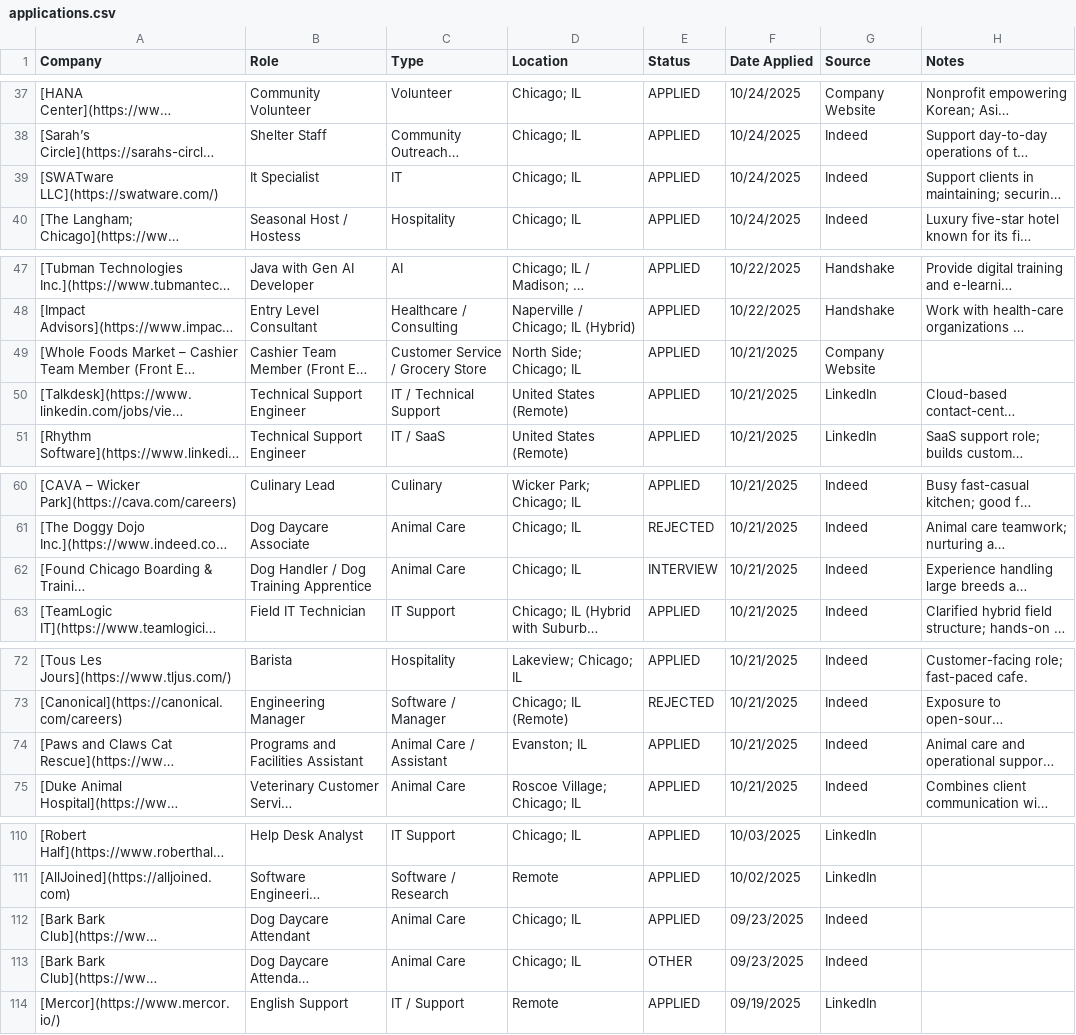
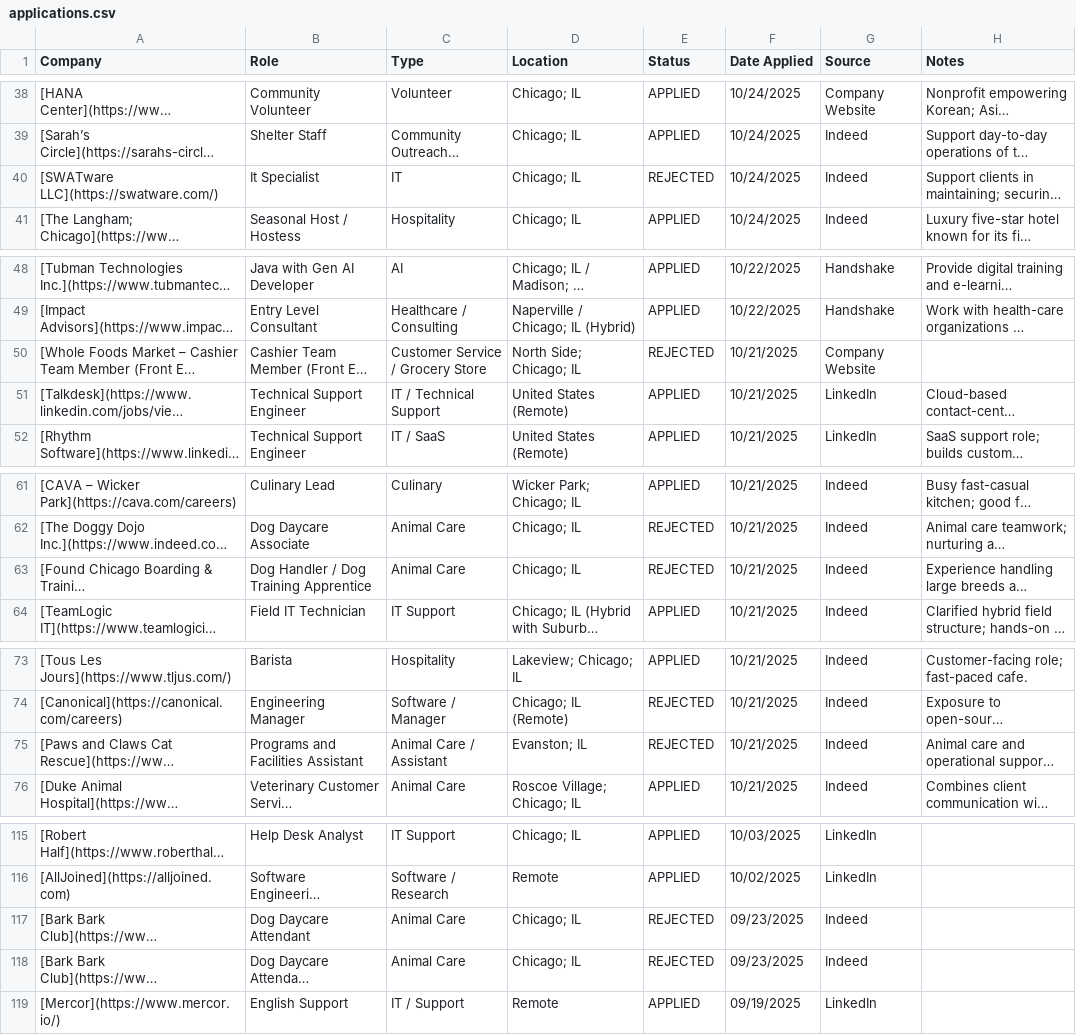
Before and after one commit to lpatamia1/lpatamia1, a CSV file: JobTrackerCLI/applications.csv, drawn as a sheet; only a part is shown, gaps mark what is left out; long unchanged cells end in …; addresses are those after the commit; the diff covers the shown part only; the diff names each change by its address in the sheet, - before the commit and + after, or states it on an @@ line.

Commit message:
update statuses

```diff
--- a/JobTrackerCLI/applications.csv
+++ b/JobTrackerCLI/applications.csv
-E40 (Status): APPLIED
+E40 (Status): REJECTED
-E50 (Status): APPLIED
+E50 (Status): REJECTED
-E63 (Status): INTERVIEW
+E63 (Status): REJECTED
-E75 (Status): APPLIED
+E75 (Status): REJECTED
-E117 (Status): APPLIED
+E117 (Status): REJECTED
-E118 (Status): OTHER
+E118 (Status): REJECTED
```
Also changed, not shown: 8 added rows, 2 removed rows and 12 edited cells elsewhere in this file, 2 other files.
